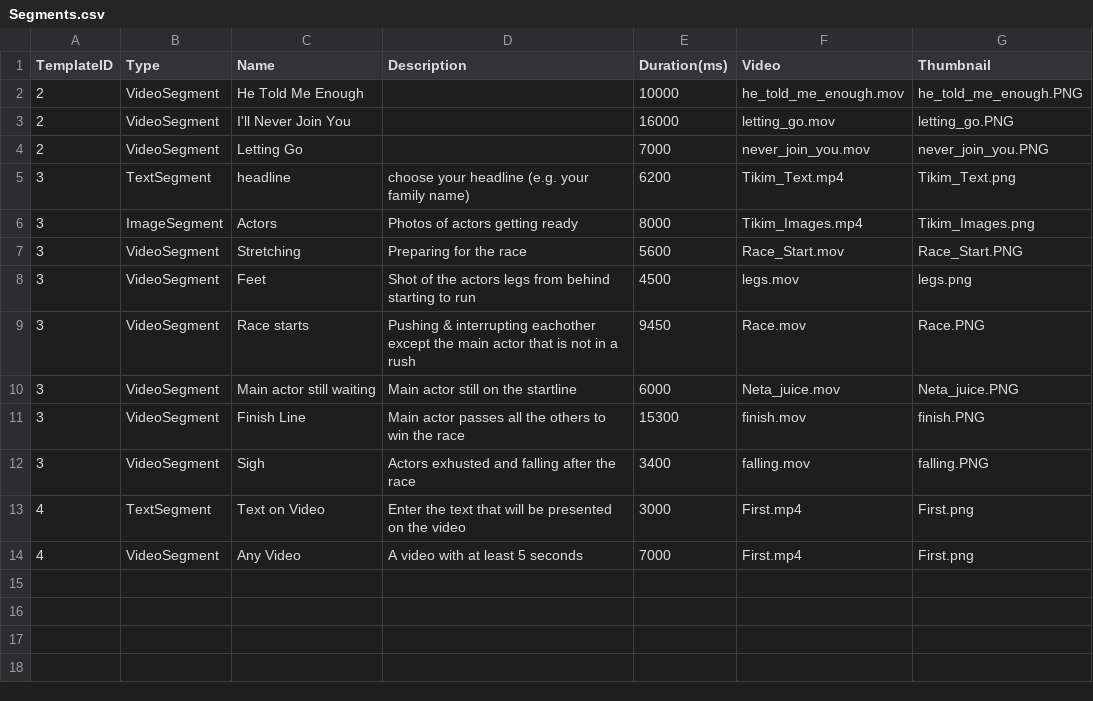
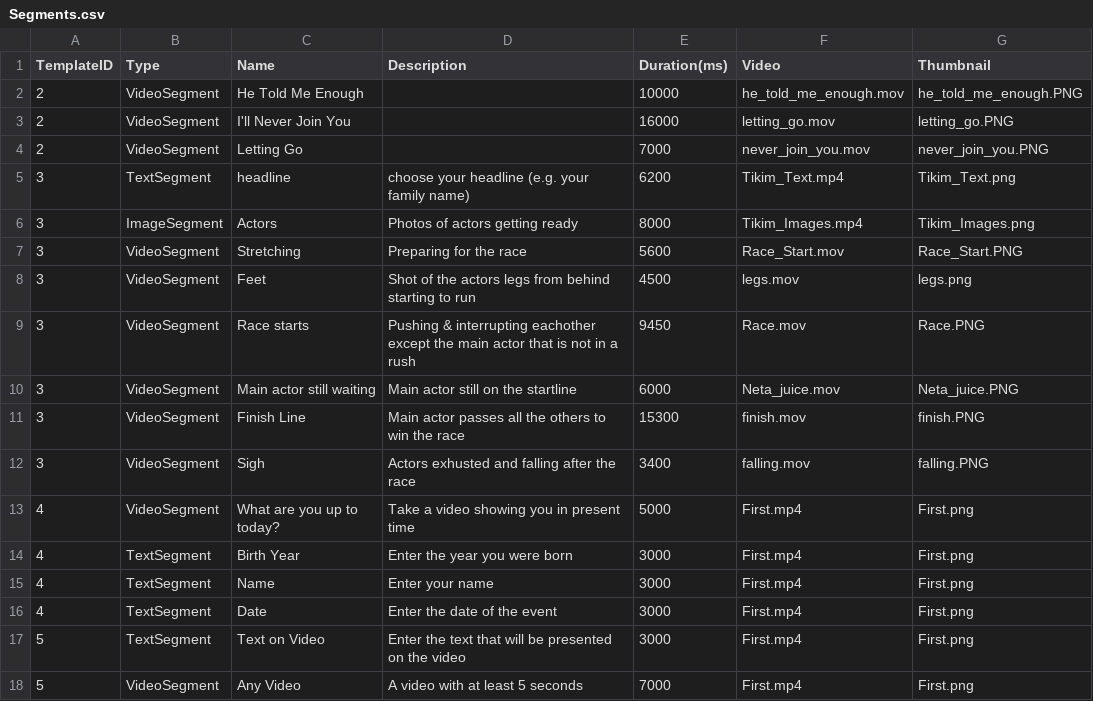
Before and after one commit to nirch/homage-prototype, a CSV file: HomagePrototype/Model/TemplateLoader/Resources/Segments.csv, drawn as a sheet.

Commit message:
Birthday Template added. App now supports streaming of the video template and showing the thumbnails

```diff
--- a/HomagePrototype/Model/TemplateLoader/Resources/Segments.csv
+++ b/HomagePrototype/Model/TemplateLoader/Resources/Segments.csv
@@ -12,3 +12,7 @@ TemplateID,Type,Name,Description,Duration(ms),Video,Thumbnail
 3,VideoSegment,Sigh,Actors exhusted and falling after the race,3400,falling.mov,falling.PNG
-4,TextSegment,Text on Video,Enter the text that will be presented on the video,3000,First.mp4,First.png
-4,VideoSegment,Any Video,A video with at least 5 seconds,7000,First.mp4,First.png
+4,VideoSegment,What are you up to today?,Take a video showing you in present time,5000,First.mp4,First.png
+4,TextSegment,Birth Year,Enter the year you were born,3000,First.mp4,First.png
+4,TextSegment,Name,Enter your name,3000,First.mp4,First.png
+4,TextSegment,Date,Enter the date of the event,3000,First.mp4,First.png
+5,TextSegment,Text on Video,Enter the text that will be presented on the video,3000,First.mp4,First.png
+5,VideoSegment,Any Video,A video with at least 5 seconds,7000,First.mp4,First.png
```
Also changed, not shown: HomagePrototype/Model/TemplateLoader/Resources/Templates.csv, 8 other files.
